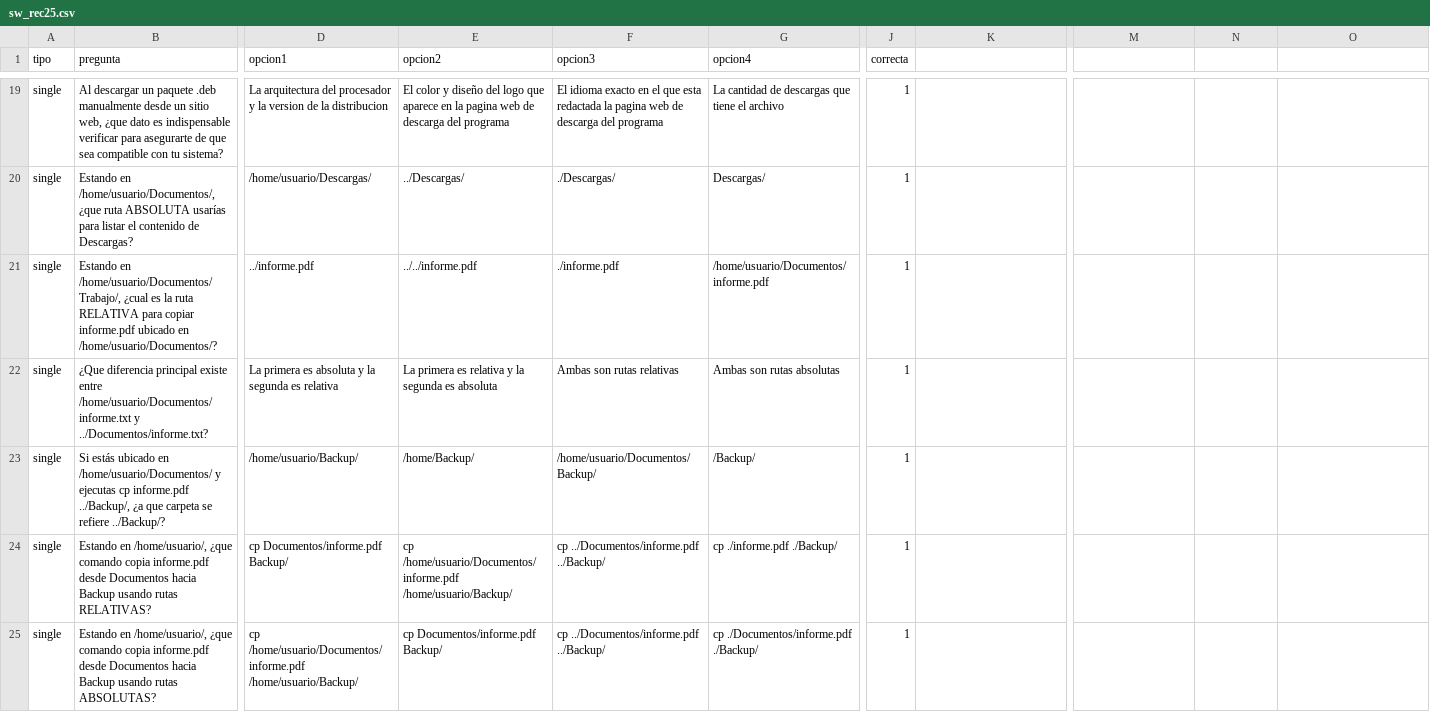
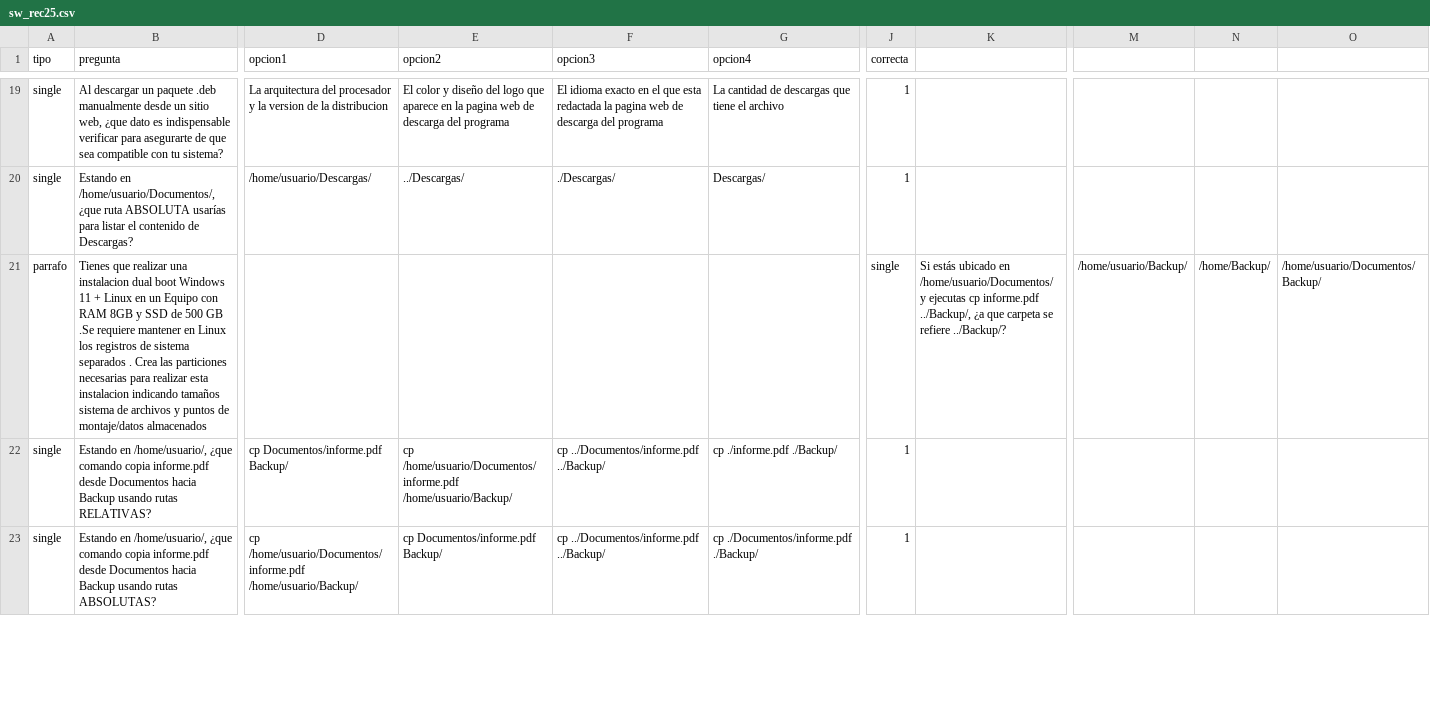
Before and after one commit to cecybiol/evaluaciones, a CSV file: materias/sw_rec25.csv, drawn as a sheet; only a part is shown, gaps mark what is left out; removed rows and columns are numbered as before the commit, all else as after; rows hold the shown columns only; the diff names each change by its address in the sheet, - before the commit and + after, or states it on an @@ line.

Commit message:
fix sw

```diff
--- a/materias/sw_rec25.csv
+++ b/materias/sw_rec25.csv
-row 21: single | Estando en /home/usuario/Documentos/Trabajo/, ¿cual es la ruta RELATIVA para copiar informe.pdf ubicado en /home/usuario/Documentos/? | ../informe.pdf | ../../informe.pdf | ./informe.pdf | /home/usuario/Documentos/informe.pdf | 1
-row 22: single | ¿Que diferencia principal existe entre /home/usuario/Documentos/informe.txt y ../Documentos/informe.txt? | La primera es absoluta y la segunda es relativa | La primera es relativa y la segunda es absoluta | Ambas son rutas relativas | Ambas son rutas absolutas | 1
-row 23: single | Si estás ubicado en /home/usuario/Documentos/ y ejecutas cp informe.pdf ../Backup/, ¿a que carpeta se refiere ../Backup/? | /home/usuario/Backup/ | /home/Backup/ | /home/usuario/Documentos/Backup/ | /Backup/ | 1
+row 21: parrafo | Tienes que realizar una instalacion dual boot Windows 11 + Linux en un Equipo con RAM 8GB y SSD de 500 GB .Se requiere mantener en Linux los registros de sistema separados . Crea las particiones necesarias para realizar esta instalacion indicando tamaños sistema de archivos y puntos de montaje/datos almacenados |  |  |  |  | single | Si estás ubicado en /home/usuario/Documentos/ y ejecutas cp informe.pdf ../Backup/, ¿a que carpeta se refiere ../Backup/? | /home/usuario/Backup/ | /home/Backup/ | /home/usuario/Documentos/Backup/
```
